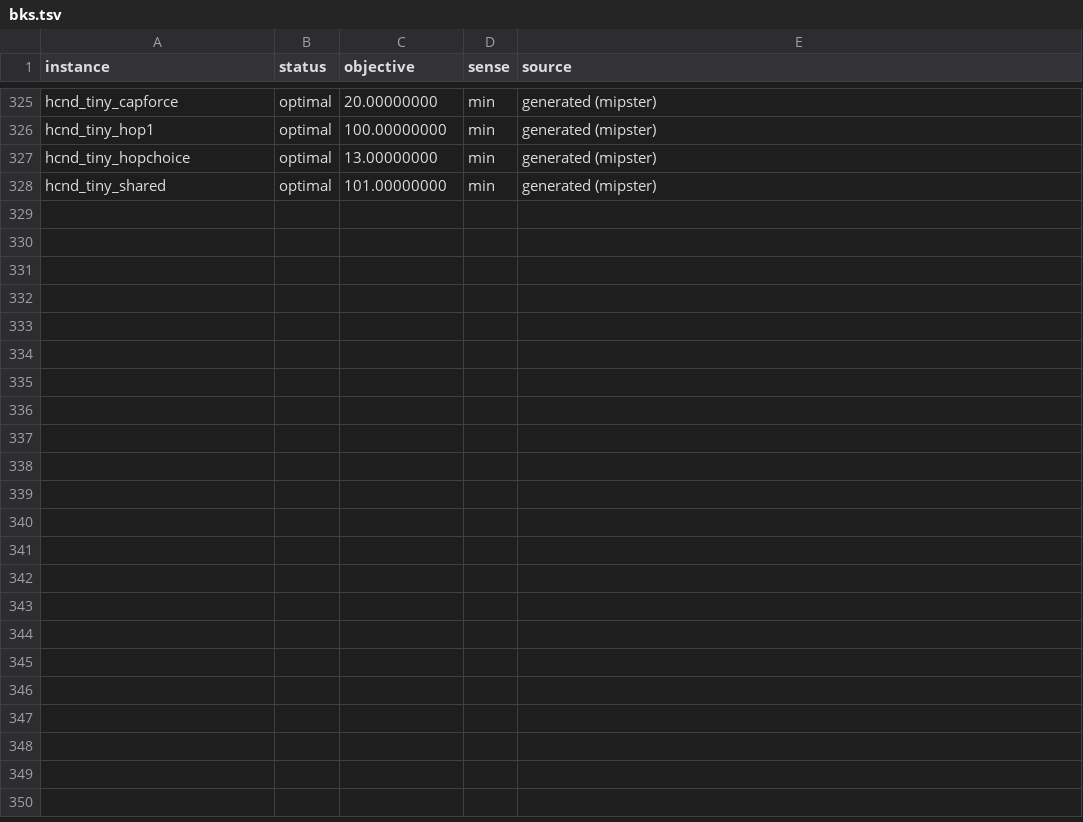
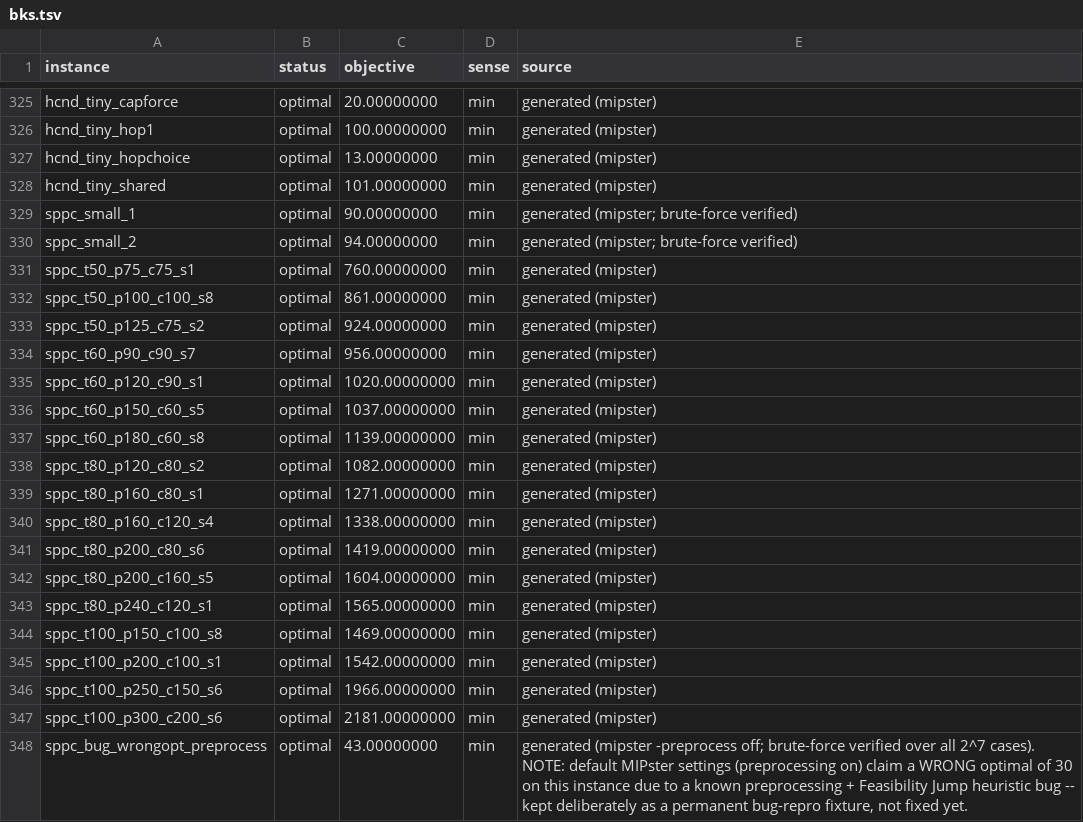
Before and after one commit to h-g-s/mip-sanity-data, a TSV file: bks.tsv, drawn as a sheet; only a part is shown, gaps mark what is left out.

```diff
--- a/bks.tsv
+++ b/bks.tsv
@@ -328 +328,21 @@ hcnd_tiny_hopchoice	optimal	13.00000000	min	generated (mipster)
 hcnd_tiny_shared	optimal	101.00000000	min	generated (mipster)
+sppc_small_1	optimal	90.00000000	min	generated (mipster; brute-force verified)
+sppc_small_2	optimal	94.00000000	min	generated (mipster; brute-force verified)
+sppc_t50_p75_c75_s1	optimal	760.00000000	min	generated (mipster)
+sppc_t50_p100_c100_s8	optimal	861.00000000	min	generated (mipster)
+sppc_t50_p125_c75_s2	optimal	924.00000000	min	generated (mipster)
+sppc_t60_p90_c90_s7	optimal	956.00000000	min	generated (mipster)
+sppc_t60_p120_c90_s1	optimal	1020.00000000	min	generated (mipster)
+sppc_t60_p150_c60_s5	optimal	1037.00000000	min	generated (mipster)
+sppc_t60_p180_c60_s8	optimal	1139.00000000	min	generated (mipster)
+sppc_t80_p120_c80_s2	optimal	1082.00000000	min	generated (mipster)
+sppc_t80_p160_c80_s1	optimal	1271.00000000	min	generated (mipster)
+sppc_t80_p160_c120_s4	optimal	1338.00000000	min	generated (mipster)
+sppc_t80_p200_c80_s6	optimal	1419.00000000	min	generated (mipster)
+sppc_t80_p200_c160_s5	optimal	1604.00000000	min	generated (mipster)
+sppc_t80_p240_c120_s1	optimal	1565.00000000	min	generated (mipster)
+sppc_t100_p150_c100_s8	optimal	1469.00000000	min	generated (mipster)
+sppc_t100_p200_c100_s1	optimal	1542.00000000	min	generated (mipster)
+sppc_t100_p250_c150_s6	optimal	1966.00000000	min	generated (mipster)
+sppc_t100_p300_c200_s6	optimal	2181.00000000	min	generated (mipster)
+sppc_bug_wrongopt_preprocess	optimal	43.00000000	min	generated (mipster -preprocess off; brute-force verified over all 2^7 cases). NOTE: default MIPster settings (preprocessing on) claim a WRONG optimal of 30 on this instance due to a known preprocessing + Feasibility Jump heuristic bug -- kept deliberately as a permanent bug-repro fixture, not fixed yet.
```
Also changed, not shown: 45 other files.
